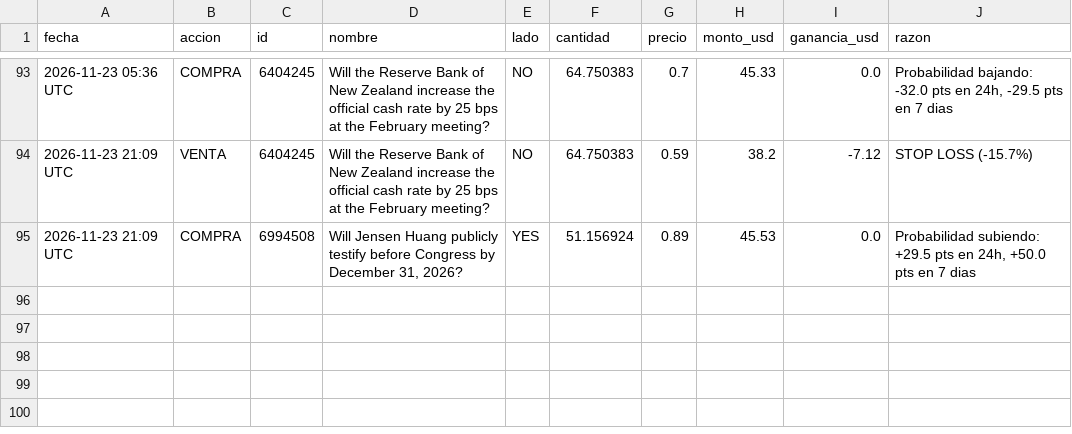
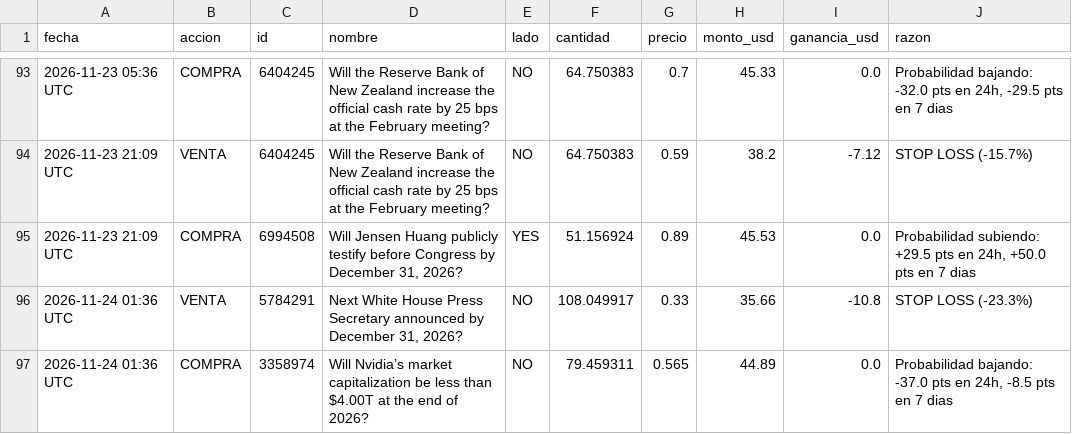
Before and after one commit to jonyhc97/bot-inversiones, a CSV file: datos/operaciones_polymarket.csv, drawn as a sheet; only a part is shown, gaps mark what is left out; the diff names each change by its address in the sheet, - before the commit and + after, or states it on an @@ line.

```diff
--- a/datos/operaciones_polymarket.csv
+++ b/datos/operaciones_polymarket.csv
+row 96: 2026-11-24 01:36 UTC | VENTA | 5784291 | Next White House Press Secretary announced by December 31, 2026? | NO | 108.049917 | 0.33 | 35.66 | -10.8 | STOP LOSS (-23.3%)
+row 97: 2026-11-24 01:36 UTC | COMPRA | 3358974 | Will Nvidia’s market capitalization be less than $4.00T at the end of 2026? | NO | 79.459311 | 0.565 | 44.89 | 0.0 | Probabilidad bajando: -37.0 pts en 24h, -8.5 pts en 7 dias
```
Also changed, not shown: datos/historial_acciones.csv, datos/historial_cripto.csv, 3 other files.
